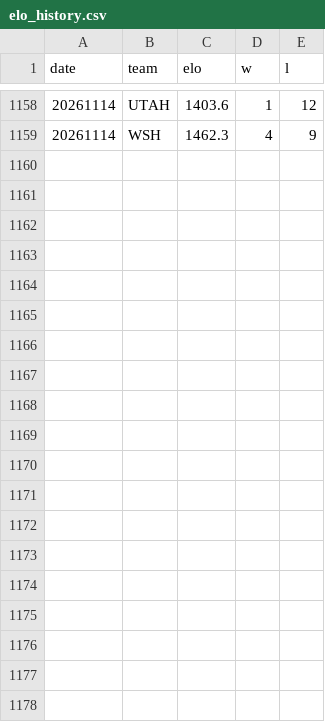
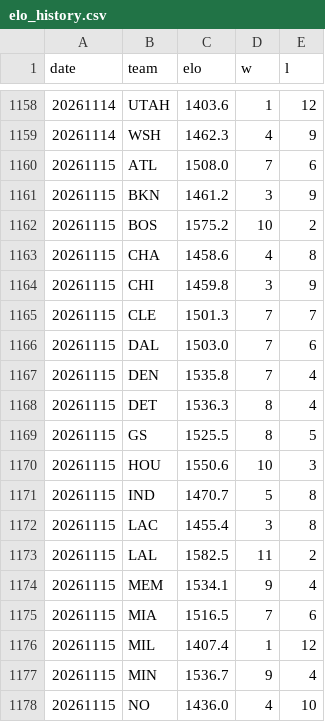
Before and after one commit to HLCLJacksonC/nba-analysis, a CSV file: elo_history.csv, drawn as a sheet; only a part is shown, gaps mark what is left out; the diff covers the shown part only.

```diff
--- a/elo_history.csv
+++ b/elo_history.csv
@@ -1159 +1159,20 @@ date,team,elo,w,l
 20261114,WSH,1462.3,4,9
+20261115,ATL,1508.0,7,6
+20261115,BKN,1461.2,3,9
+20261115,BOS,1575.2,10,2
+20261115,CHA,1458.6,4,8
+20261115,CHI,1459.8,3,9
+20261115,CLE,1501.3,7,7
+20261115,DAL,1503.0,7,6
+20261115,DEN,1535.8,7,4
+20261115,DET,1536.3,8,4
+20261115,GS,1525.5,8,5
+20261115,HOU,1550.6,10,3
+20261115,IND,1470.7,5,8
+20261115,LAC,1455.4,3,8
+20261115,LAL,1582.5,11,2
+20261115,MEM,1534.1,9,4
+20261115,MIA,1516.5,7,6
+20261115,MIL,1407.4,1,12
+20261115,MIN,1536.7,9,4
+20261115,NO,1436.0,4,10
```
Also changed, not shown: 11 added rows elsewhere in this file, games.csv, 1 other file.
